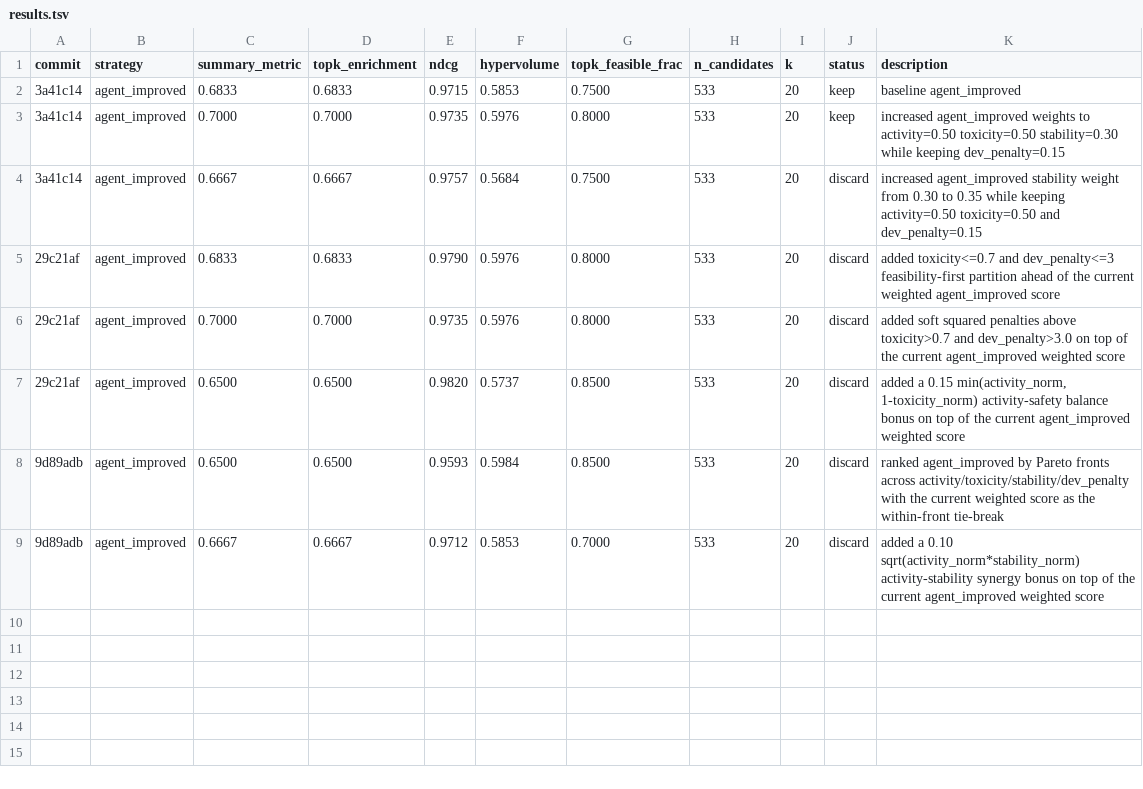
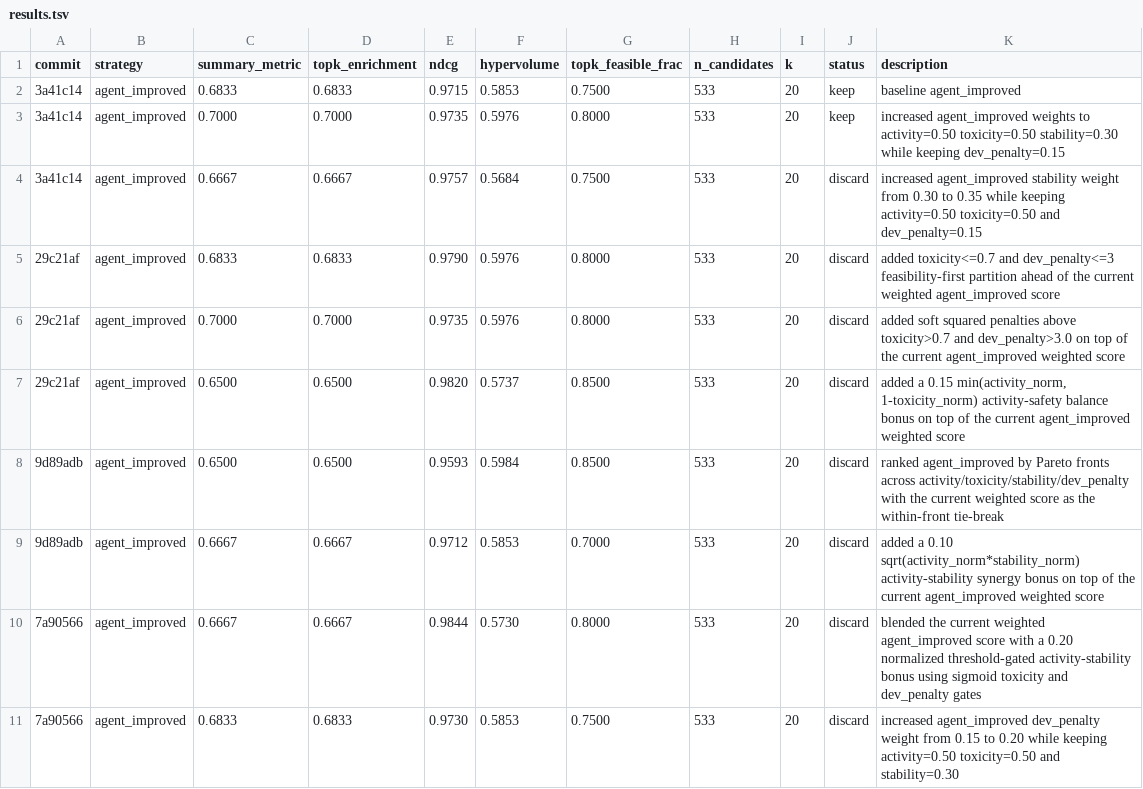
Before and after one commit to ewijaya/autoresearch-developability, a TSV file: results/loops/prompt5/results.tsv, drawn as a sheet.

```diff
--- a/results/loops/prompt5/results.tsv
+++ b/results/loops/prompt5/results.tsv
@@ -9 +9,3 @@ commit	strategy	summary_metric	topk_enrichment	ndcg	hypervolume	topk_feasible_fr
 9d89adb	agent_improved	0.6667	0.6667	0.9712	0.5853	0.7000	533	20	discard	added a 0.10 sqrt(activity_norm*stability_norm) activity-stability synergy bonus on top of the current agent_improved weighted score
+7a90566	agent_improved	0.6667	0.6667	0.9844	0.5730	0.8000	533	20	discard	blended the current weighted agent_improved score with a 0.20 normalized threshold-gated activity-stability bonus using sigmoid toxicity and dev_penalty gates
+7a90566	agent_improved	0.6833	0.6833	0.9730	0.5853	0.7500	533	20	discard	increased agent_improved dev_penalty weight from 0.15 to 0.20 while keeping activity=0.50 toxicity=0.50 and stability=0.30
```
Also changed, not shown: 2 other files.
